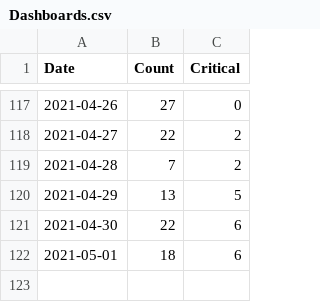
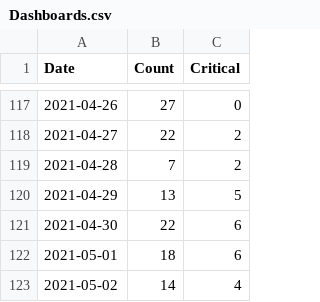
Before and after one commit to yogeshkumarmangal/Dashboard, a CSV file: Dashboards.csv, drawn as a sheet; only a part is shown, gaps mark what is left out; the diff names each change by its address in the sheet, - before the commit and + after, or states it on an @@ line.

Commit message:
committing files

```diff
--- a/Dashboards.csv
+++ b/Dashboards.csv
+row 123: 2021-05-02 | 14 | 4
```
